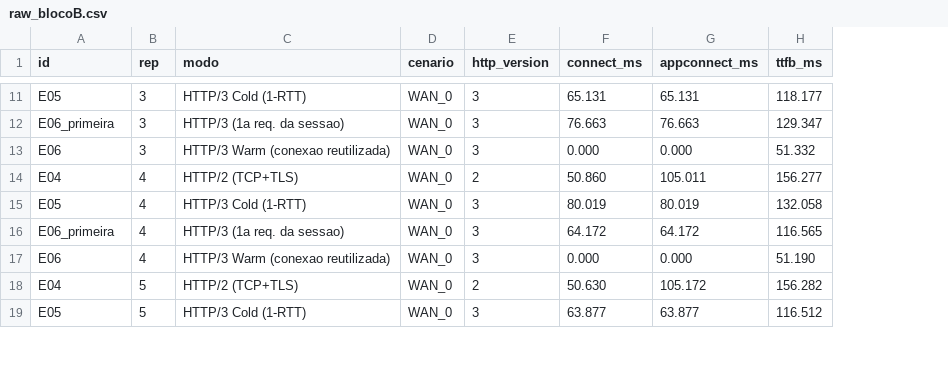
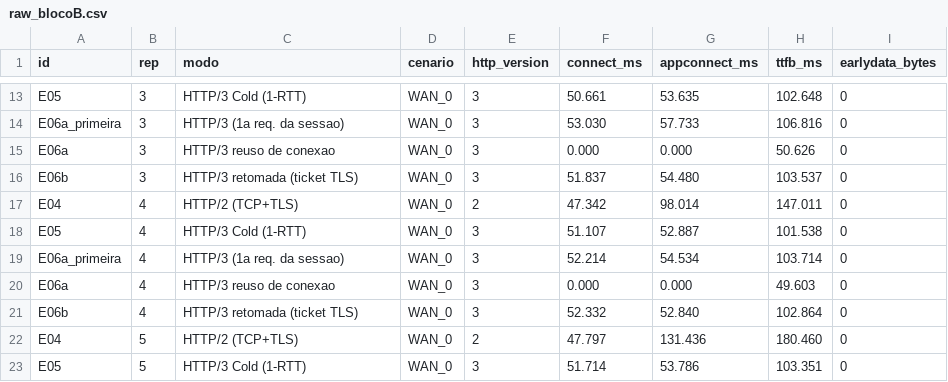
Before and after one commit to Maju-sousa/Redes_II_trabalho_final, a CSV file: results/raw_blocoB.csv, drawn as a sheet; only a part is shown, gaps mark what is left out; addresses are those after the commit; the diff covers the shown part only; the diff names each change by its address in the sheet, - before the commit and + after, or states it on an @@ line.

```diff
--- a/results/raw_blocoB.csv
+++ b/results/raw_blocoB.csv
+column I (earlydata_bytes), rows 13-15: all 0; rows 17-20: all 0; rows 22-23: 0 | 0
-F13 (connect_ms): 65.131
+F13 (connect_ms): 50.661
-G13 (appconnect_ms): 65.131
+G13 (appconnect_ms): 53.635
-H13 (ttfb_ms): 118.177
+H13 (ttfb_ms): 102.648
-A14 (id): E06_primeira
+A14 (id): E06a_primeira
-F14 (connect_ms): 76.663
+F14 (connect_ms): 53.030
-G14 (appconnect_ms): 76.663
+G14 (appconnect_ms): 57.733
-H14 (ttfb_ms): 129.347
+H14 (ttfb_ms): 106.816
-A15 (id): E06
+A15 (id): E06a
-C15 (modo): HTTP/3 Warm (conexao reutilizada)
+C15 (modo): HTTP/3 reuso de conexao
-H15 (ttfb_ms): 51.332
+H15 (ttfb_ms): 50.626
+row 16: E06b | 3 | HTTP/3 retomada (ticket TLS) | WAN_0 | 3 | 51.837 | 54.480 | 103.537 | 0
-F17 (connect_ms): 50.860
+F17 (connect_ms): 47.342
-G17 (appconnect_ms): 105.011
+G17 (appconnect_ms): 98.014
-H17 (ttfb_ms): 156.277
+H17 (ttfb_ms): 147.011
-F18 (connect_ms): 80.019
+F18 (connect_ms): 51.107
-G18 (appconnect_ms): 80.019
+G18 (appconnect_ms): 52.887
-H18 (ttfb_ms): 132.058
+H18 (ttfb_ms): 101.538
-A19 (id): E06_primeira
+A19 (id): E06a_primeira
-F19 (connect_ms): 64.172
+F19 (connect_ms): 52.214
-G19 (appconnect_ms): 64.172
+G19 (appconnect_ms): 54.534
-H19 (ttfb_ms): 116.565
+H19 (ttfb_ms): 103.714
-A20 (id): E06
+A20 (id): E06a
-C20 (modo): HTTP/3 Warm (conexao reutilizada)
+C20 (modo): HTTP/3 reuso de conexao
-H20 (ttfb_ms): 51.190
+H20 (ttfb_ms): 49.603
+row 21: E06b | 4 | HTTP/3 retomada (ticket TLS) | WAN_0 | 3 | 52.332 | 52.840 | 102.864 | 0
-F22 (connect_ms): 50.630
+F22 (connect_ms): 47.797
-G22 (appconnect_ms): 105.172
+G22 (appconnect_ms): 131.436
-H22 (ttfb_ms): 156.282
+H22 (ttfb_ms): 180.460
-F23 (connect_ms): 63.877
+F23 (connect_ms): 51.714
-G23 (appconnect_ms): 63.877
+G23 (appconnect_ms): 53.786
-H23 (ttfb_ms): 116.512
+H23 (ttfb_ms): 103.351
```
Also changed, not shown: 3 added rows and 36 edited cells elsewhere in this file, results/raw_blocoA.csv, results/resumo_blocoA.csv, 33 other files.
